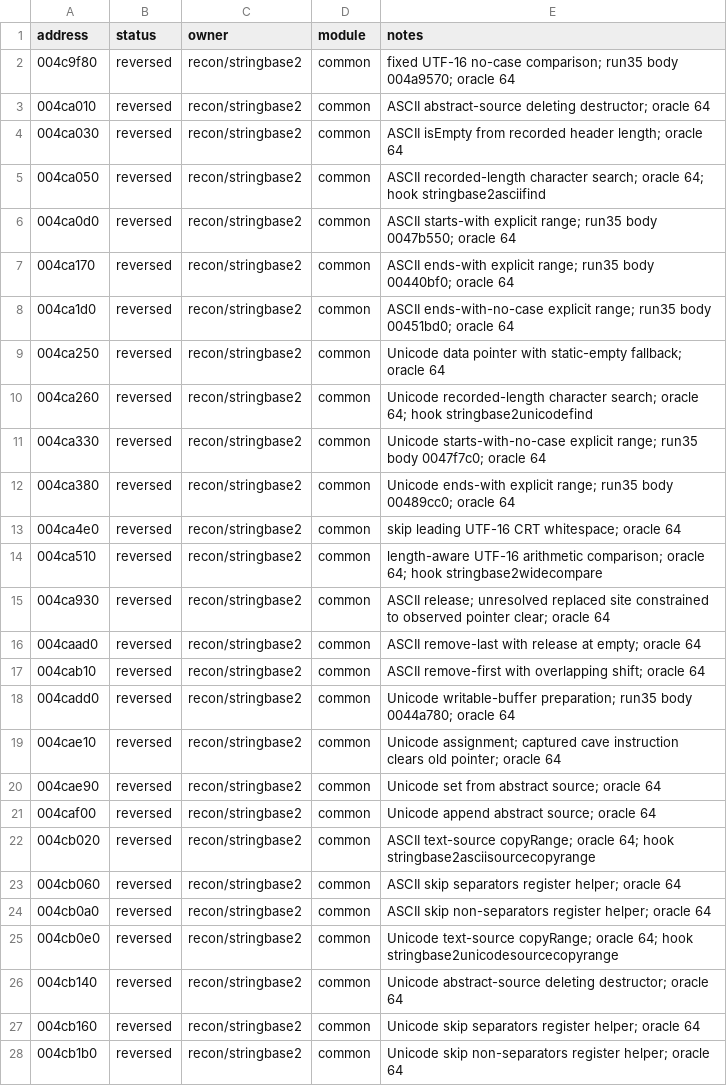
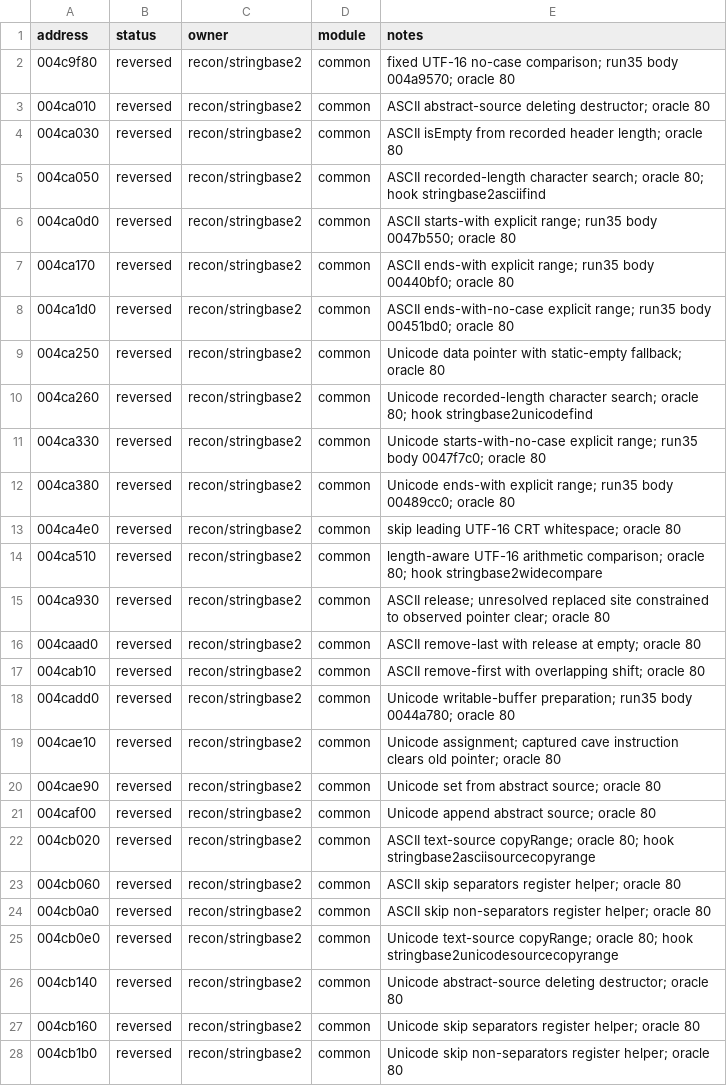
Before and after one commit to HolyCaonima/reaRa3, a TSV file: Ra3Source/docs/analysis/ra3_1.0/stringbase2_annotations.tsv, drawn as a sheet; only a part is shown; the diff covers the shown part only.

```diff
--- a/Ra3Source/docs/analysis/ra3_1.0/stringbase2_annotations.tsv
+++ b/Ra3Source/docs/analysis/ra3_1.0/stringbase2_annotations.tsv
@@ -1,28 +1,28 @@
 address	status	owner	module	notes
-004c9f80	reversed	recon/stringbase2	common	fixed UTF-16 no-case comparison; run35 body 004a9570; oracle 64
-004ca010	reversed	recon/stringbase2	common	ASCII abstract-source deleting destructor; oracle 64
-004ca030	reversed	recon/stringbase2	common	ASCII isEmpty from recorded header length; oracle 64
-004ca050	reversed	recon/stringbase2	common	ASCII recorded-length character search; oracle 64; hook stringbase2asciifind
-004ca0d0	reversed	recon/stringbase2	common	ASCII starts-with explicit range; run35 body 0047b550; oracle 64
-004ca170	reversed	recon/stringbase2	common	ASCII ends-with explicit range; run35 body 00440bf0; oracle 64
-004ca1d0	reversed	recon/stringbase2	common	ASCII ends-with-no-case explicit range; run35 body 00451bd0; oracle 64
-004ca250	reversed	recon/stringbase2	common	Unicode data pointer with static-empty fallback; oracle 64
-004ca260	reversed	recon/stringbase2	common	Unicode recorded-length character search; oracle 64; hook stringbase2unicodefind
-004ca330	reversed	recon/stringbase2	common	Unicode starts-with-no-case explicit range; run35 body 0047f7c0; oracle 64
-004ca380	reversed	recon/stringbase2	common	Unicode ends-with explicit range; run35 body 00489cc0; oracle 64
-004ca4e0	reversed	recon/stringbase2	common	skip leading UTF-16 CRT whitespace; oracle 64
-004ca510	reversed	recon/stringbase2	common	length-aware UTF-16 arithmetic comparison; oracle 64; hook stringbase2widecompare
-004ca930	reversed	recon/stringbase2	common	ASCII release; unresolved replaced site constrained to observed pointer clear; oracle 64
-004caad0	reversed	recon/stringbase2	common	ASCII remove-last with release at empty; oracle 64
-004cab10	reversed	recon/stringbase2	common	ASCII remove-first with overlapping shift; oracle 64
-004cadd0	reversed	recon/stringbase2	common	Unicode writable-buffer preparation; run35 body 0044a780; oracle 64
-004cae10	reversed	recon/stringbase2	common	Unicode assignment; captured cave instruction clears old pointer; oracle 64
-004cae90	reversed	recon/stringbase2	common	Unicode set from abstract source; oracle 64
-004caf00	reversed	recon/stringbase2	common	Unicode append abstract source; oracle 64
-004cb020	reversed	recon/stringbase2	common	ASCII text-source copyRange; oracle 64; hook stringbase2asciisourcecopyrange
-004cb060	reversed	recon/stringbase2	common	ASCII skip separators register helper; oracle 64
-004cb0a0	reversed	recon/stringbase2	common	ASCII skip non-separators register helper; oracle 64
-004cb0e0	reversed	recon/stringbase2	common	Unicode text-source copyRange; oracle 64; hook stringbase2unicodesourcecopyrange
-004cb140	reversed	recon/stringbase2	common	Unicode abstract-source deleting destructor; oracle 64
-004cb160	reversed	recon/stringbase2	common	Unicode skip separators register helper; oracle 64
-004cb1b0	reversed	recon/stringbase2	common	Unicode skip non-separators register helper; oracle 64
+004c9f80	reversed	recon/stringbase2	common	fixed UTF-16 no-case comparison; run35 body 004a9570; oracle 80
+004ca010	reversed	recon/stringbase2	common	ASCII abstract-source deleting destructor; oracle 80
+004ca030	reversed	recon/stringbase2	common	ASCII isEmpty from recorded header length; oracle 80
+004ca050	reversed	recon/stringbase2	common	ASCII recorded-length character search; oracle 80; hook stringbase2asciifind
+004ca0d0	reversed	recon/stringbase2	common	ASCII starts-with explicit range; run35 body 0047b550; oracle 80
+004ca170	reversed	recon/stringbase2	common	ASCII ends-with explicit range; run35 body 00440bf0; oracle 80
+004ca1d0	reversed	recon/stringbase2	common	ASCII ends-with-no-case explicit range; run35 body 00451bd0; oracle 80
+004ca250	reversed	recon/stringbase2	common	Unicode data pointer with static-empty fallback; oracle 80
+004ca260	reversed	recon/stringbase2	common	Unicode recorded-length character search; oracle 80; hook stringbase2unicodefind
+004ca330	reversed	recon/stringbase2	common	Unicode starts-with-no-case explicit range; run35 body 0047f7c0; oracle 80
+004ca380	reversed	recon/stringbase2	common	Unicode ends-with explicit range; run35 body 00489cc0; oracle 80
+004ca4e0	reversed	recon/stringbase2	common	skip leading UTF-16 CRT whitespace; oracle 80
+004ca510	reversed	recon/stringbase2	common	length-aware UTF-16 arithmetic comparison; oracle 80; hook stringbase2widecompare
+004ca930	reversed	recon/stringbase2	common	ASCII release; unresolved replaced site constrained to observed pointer clear; oracle 80
+004caad0	reversed	recon/stringbase2	common	ASCII remove-last with release at empty; oracle 80
+004cab10	reversed	recon/stringbase2	common	ASCII remove-first with overlapping shift; oracle 80
+004cadd0	reversed	recon/stringbase2	common	Unicode writable-buffer preparation; run35 body 0044a780; oracle 80
+004cae10	reversed	recon/stringbase2	common	Unicode assignment; captured cave instruction clears old pointer; oracle 80
+004cae90	reversed	recon/stringbase2	common	Unicode set from abstract source; oracle 80
+004caf00	reversed	recon/stringbase2	common	Unicode append abstract source; oracle 80
+004cb020	reversed	recon/stringbase2	common	ASCII text-source copyRange; oracle 80; hook stringbase2asciisourcecopyrange
+004cb060	reversed	recon/stringbase2	common	ASCII skip separators register helper; oracle 80
+004cb0a0	reversed	recon/stringbase2	common	ASCII skip non-separators register helper; oracle 80
+004cb0e0	reversed	recon/stringbase2	common	Unicode text-source copyRange; oracle 80; hook stringbase2unicodesourcecopyrange
+004cb140	reversed	recon/stringbase2	common	Unicode abstract-source deleting destructor; oracle 80
+004cb160	reversed	recon/stringbase2	common	Unicode skip separators register helper; oracle 80
+004cb1b0	reversed	recon/stringbase2	common	Unicode skip non-separators register helper; oracle 80
```
Also changed, not shown: 23 edited cells elsewhere in this file, 4 other files.
